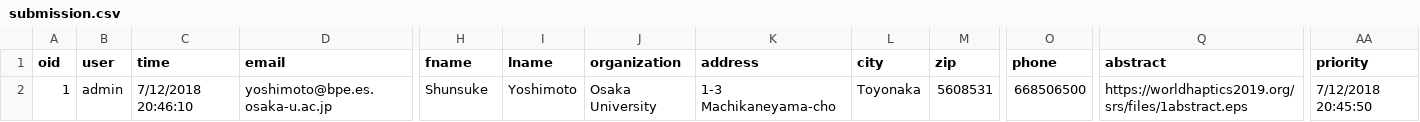
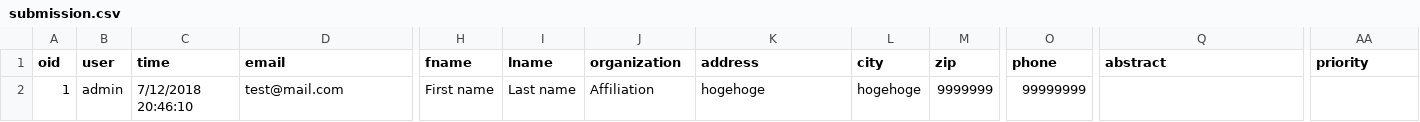
Before and after one commit to yoshimoto56/onlineform, a CSV file: files/submission.csv, drawn as a sheet; only a part is shown, gaps mark what is left out; the diff names each change by its address in the sheet, - before the commit and + after, or states it on an @@ line.

Commit message:
Update submission.csv

```diff
--- a/files/submission.csv
+++ b/files/submission.csv
-D2 (email): yoshimoto@bpe.es.osaka-u.ac.jp
+D2 (email): test@mail.com
-H2 (fname): Shunsuke
+H2 (fname): First name
-I2 (lname): Yoshimoto
+I2 (lname): Last name
-J2 (organization): Osaka University
+J2 (organization): Affiliation
-K2 (address): 1-3 Machikaneyama-cho
+K2 (address): hogehoge
-L2 (city): Toyonaka
+L2 (city): hogehoge
-M2 (zip): 5608531
+M2 (zip): 9999999
-O2 (phone): 668506500
+O2 (phone): 99999999
-Q2 (abstract): https://worldhaptics2019.org/srs/files/1abstract.eps
+Q2 (abstract): (empty)
-AA2 (priority): 7/12/2018 20:45:50
+AA2 (priority): (empty)
```
